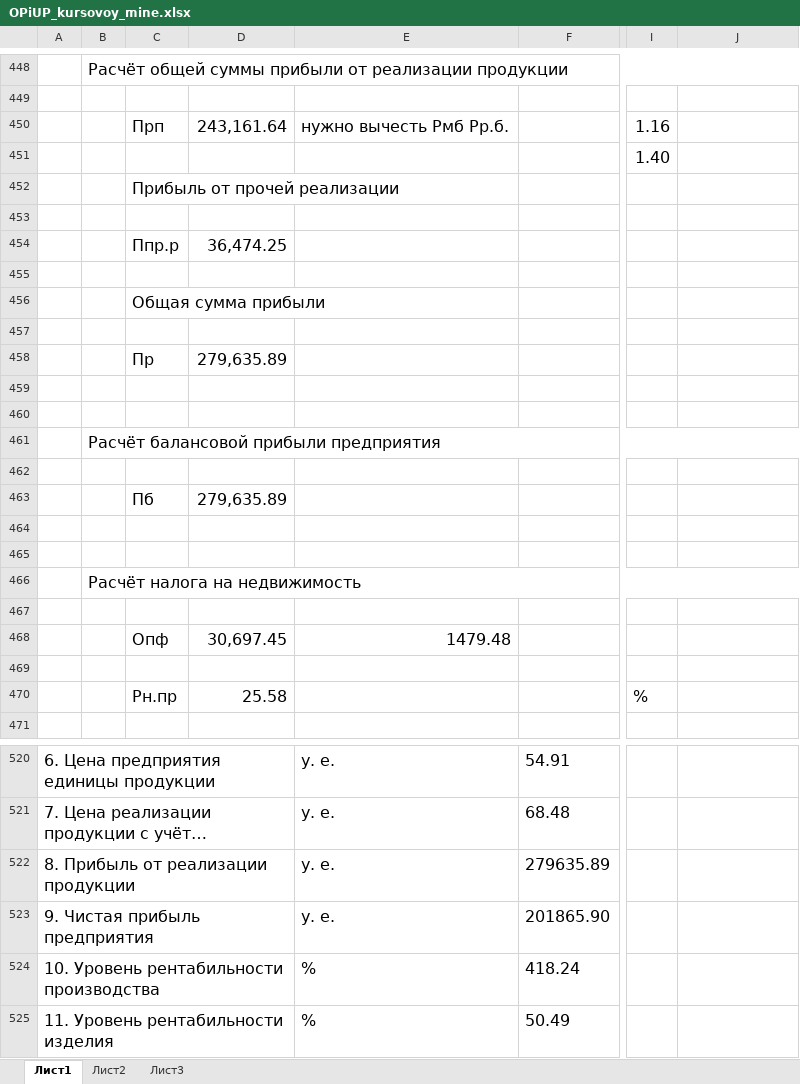
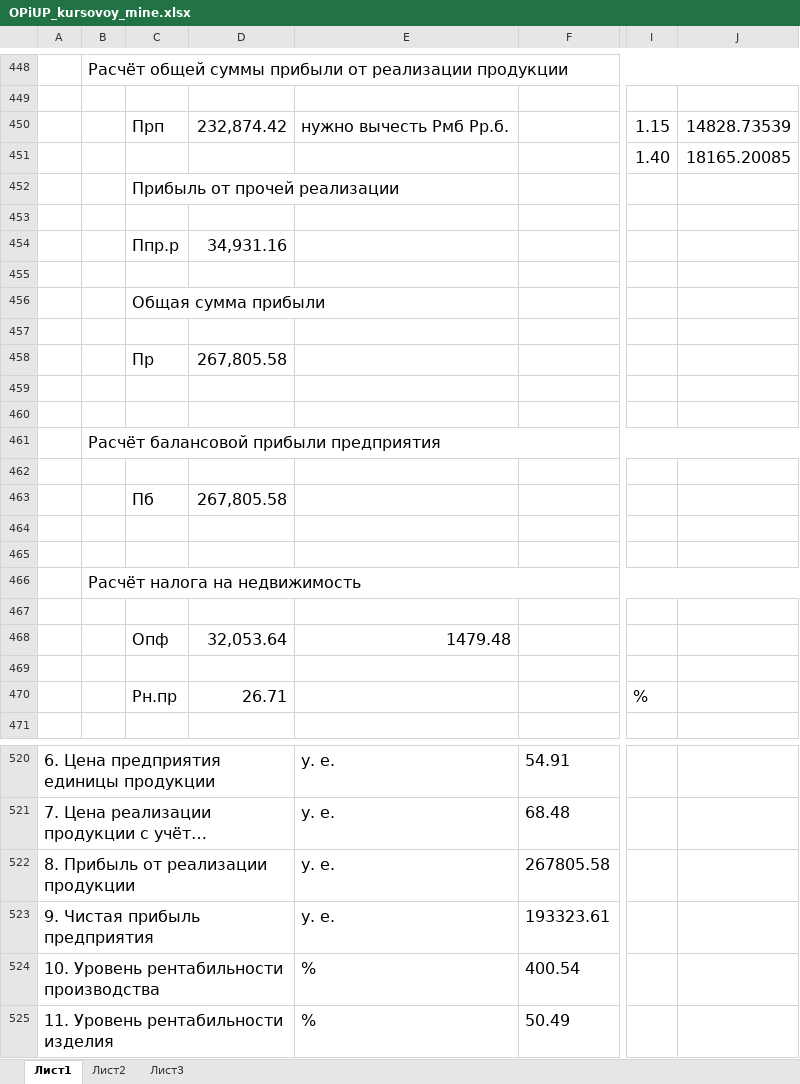
Before and after one commit to ArthurAlensky/Economics, an Excel workbook: OPiUP_kursovoy_mine.xlsx, sheet Лист1, drawn as a sheet; only a part is shown, gaps mark what is left out; long unchanged cells end in …; values as stored, in another font and other column widths than the file's, no borders; the diff covers the shown part only; the diff names each change by its address in the sheet, - before the commit and + after, or states it on an @@ line.

```diff
--- a/OPiUP_kursovoy_mine.xlsx (sheet Лист1)
+++ b/OPiUP_kursovoy_mine.xlsx (sheet Лист1)
-D450: 243,161.64
+D450: 232,874.42
-I450: 1.16
+I450: 1.15
-J450: (empty)
+J450: 14828.73539
-J451: (empty)
+J451: 18165.20085
-D454: 36,474.25
+D454: 34,931.16
-D458: 279,635.89
+D458: 267,805.58
-D463: 279,635.89
+D463: 267,805.58
-D468: 30,697.45
+D468: 32,053.64
-D470: 25.58
+D470: 26.71
-F522: 279635.89
+F522: 267805.58
-F523: 201865.90
+F523: 193323.61
-F524: 418.24
+F524: 400.54
```
Also changed, not shown: 8 edited cells elsewhere in this sheet, formulas that keep their value, 3 other files.
